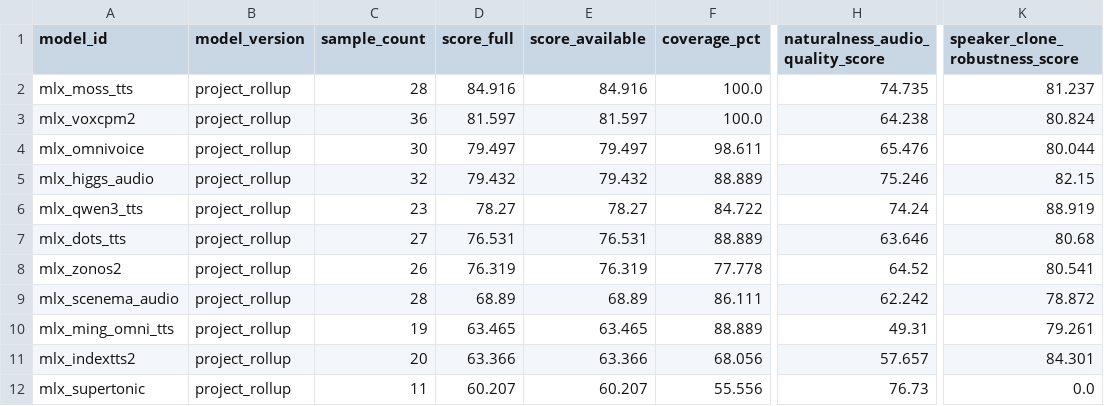
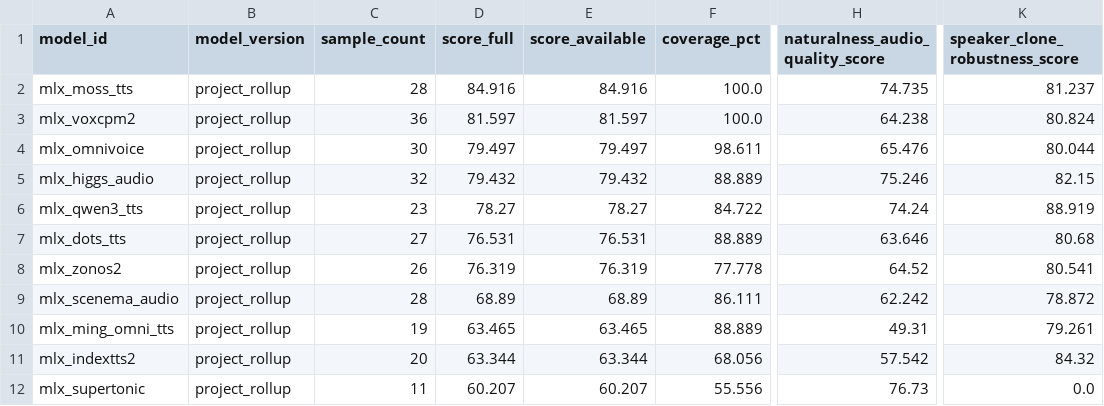
Before and after one commit to vanch007/mlx-tts-benchmarks, a CSV file: reports/v02_plus_vieneu_lux_scenema_20260610_091619.leaderboard.csv, drawn as a sheet; only a part is shown, gaps mark what is left out; the diff names each change by its address in the sheet, - before the commit and + after, or states it on an @@ line.

```diff
--- a/reports/v02_plus_vieneu_lux_scenema_20260610_091619.leaderboard.csv
+++ b/reports/v02_plus_vieneu_lux_scenema_20260610_091619.leaderboard.csv
-D11 (score_full): 63.366
+D11 (score_full): 63.344
-E11 (score_available): 63.366
+E11 (score_available): 63.344
-H11 (naturalness_audio_quality_score): 57.657
+H11 (naturalness_audio_quality_score): 57.542
-K11 (speaker_clone_robustness_score): 84.301
+K11 (speaker_clone_robustness_score): 84.32
```
Also changed, not shown: reports/v02_plus_vieneu_lux_scenema_20260610_091619.scored.csv, reports/v02_plus_vieneu_lux_scenema_20260610_091619_audio_anomalies.csv, 13 other files.
